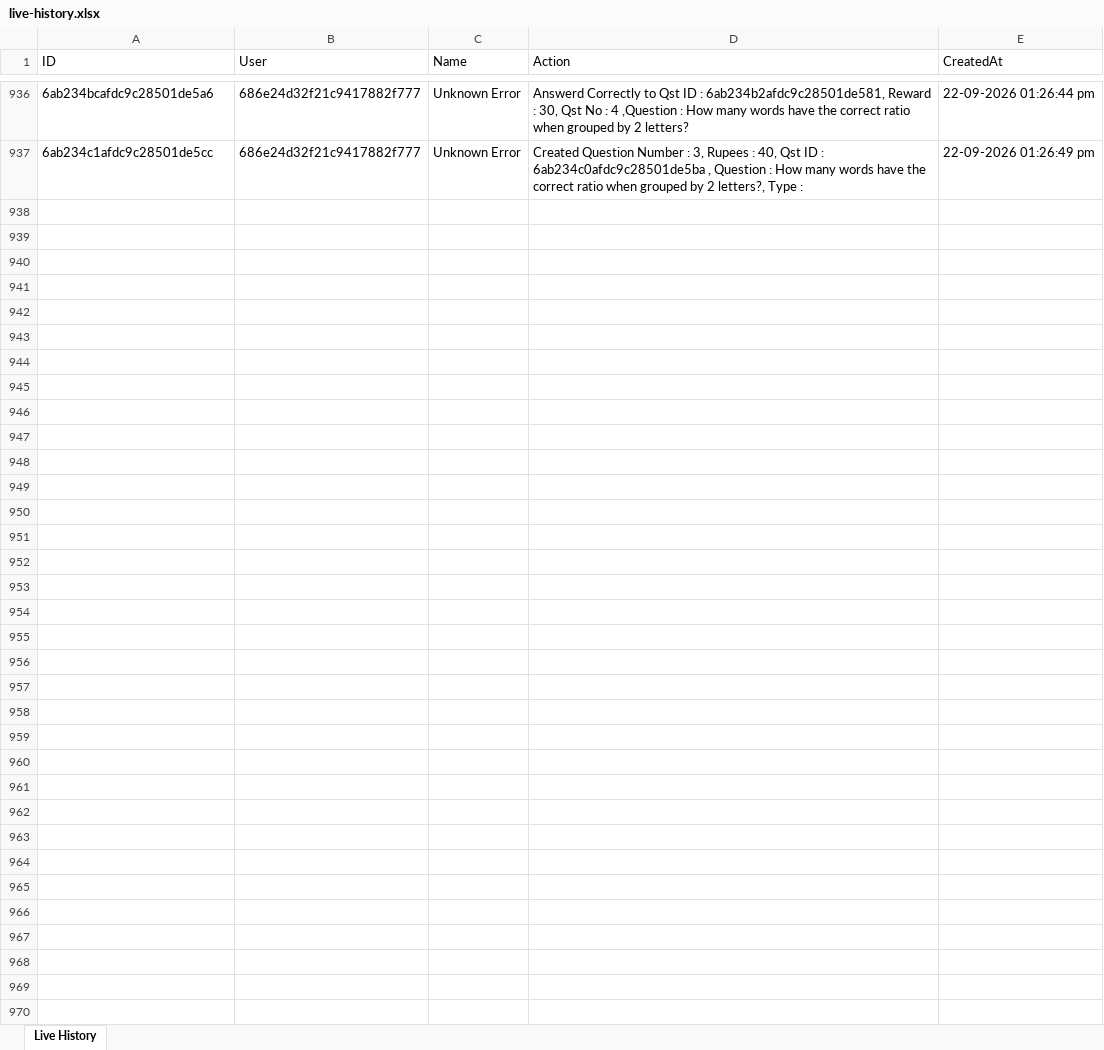
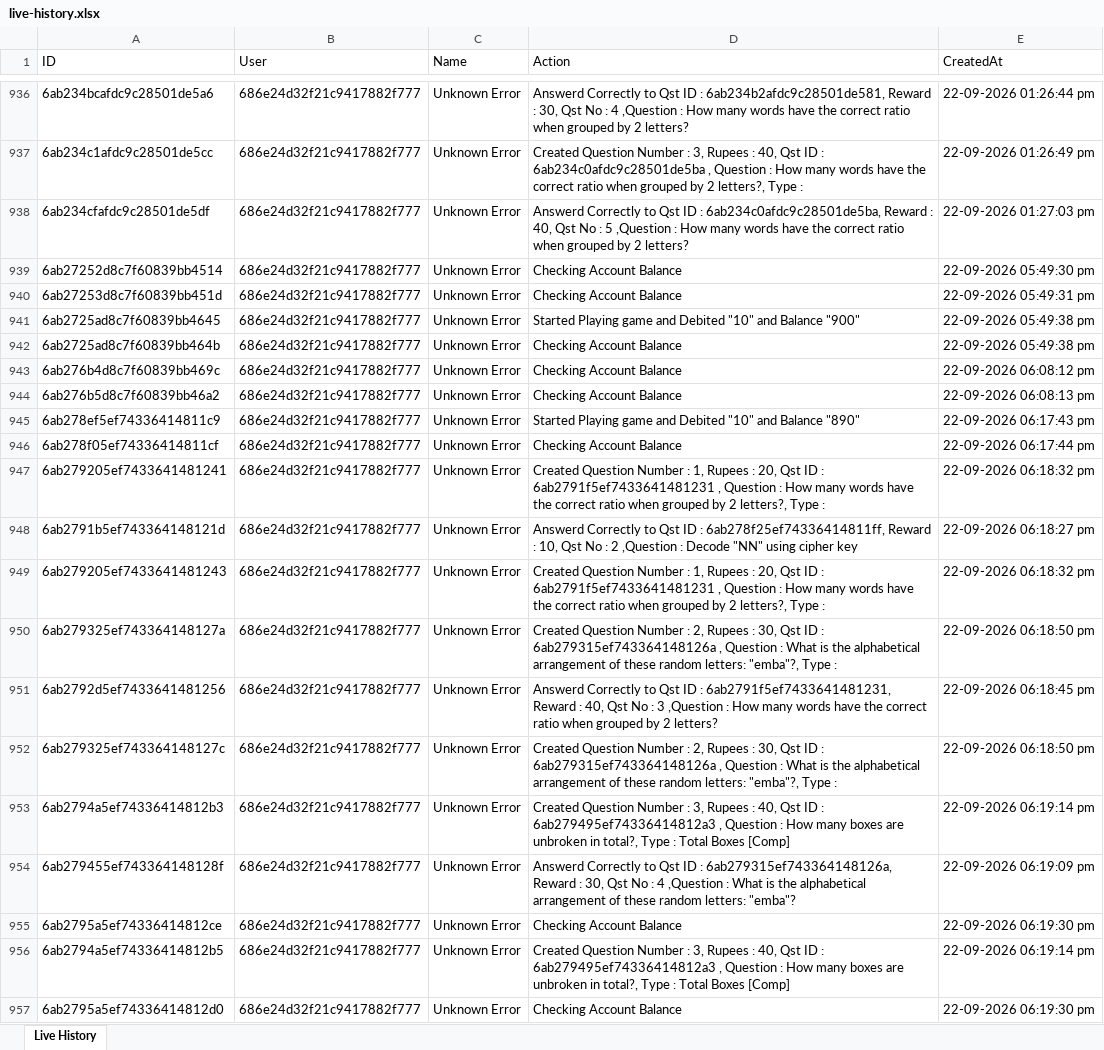
Before and after one commit to unknowne1931/sta_backend, an Excel workbook: live-history.xlsx, sheet Live History, drawn as a sheet; only a part is shown, gaps mark what is left out; values as stored, in another font and other column widths than the file's, no borders; the diff names each change by its address in the sheet, - before the commit and + after, or states it on an @@ line.

```diff
--- a/live-history.xlsx (sheet Live History)
+++ b/live-history.xlsx (sheet Live History)
+row 938: 6ab234cfafdc9c28501de5df | 686e24d32f21c9417882f777 | Unknown Error | Answerd Correctly to Qst ID : 6ab234c0afdc9c28501de5ba, Reward : 40, Qst No : 5 ,Question : How many words have the correct ratio when grouped by 2 letters? | 22-09-2026 01:27:03 pm
+row 939: 6ab27252d8c7f60839bb4514 | 686e24d32f21c9417882f777 | Unknown Error | Checking Account Balance | 22-09-2026 05:49:30 pm
+row 940: 6ab27253d8c7f60839bb451d | 686e24d32f21c9417882f777 | Unknown Error | Checking Account Balance | 22-09-2026 05:49:31 pm
+row 941: 6ab2725ad8c7f60839bb4645 | 686e24d32f21c9417882f777 | Unknown Error | Started Playing game and Debited "10" and Balance "900" | 22-09-2026 05:49:38 pm
+row 942: 6ab2725ad8c7f60839bb464b | 686e24d32f21c9417882f777 | Unknown Error | Checking Account Balance | 22-09-2026 05:49:38 pm
+row 943: 6ab276b4d8c7f60839bb469c | 686e24d32f21c9417882f777 | Unknown Error | Checking Account Balance | 22-09-2026 06:08:12 pm
+row 944: 6ab276b5d8c7f60839bb46a2 | 686e24d32f21c9417882f777 | Unknown Error | Checking Account Balance | 22-09-2026 06:08:13 pm
+row 945: 6ab278ef5ef74336414811c9 | 686e24d32f21c9417882f777 | Unknown Error | Started Playing game and Debited "10" and Balance "890" | 22-09-2026 06:17:43 pm
+row 946: 6ab278f05ef74336414811cf | 686e24d32f21c9417882f777 | Unknown Error | Checking Account Balance | 22-09-2026 06:17:44 pm
+row 947: 6ab279205ef7433641481241 | 686e24d32f21c9417882f777 | Unknown Error | Created Question Number : 1, Rupees : 20, Qst ID : 6ab2791f5ef7433641481231 , Question : How many words have the correct ratio when grouped by 2 letters?, Type : | 22-09-2026 06:18:32 pm
+row 948: 6ab2791b5ef743364148121d | 686e24d32f21c9417882f777 | Unknown Error | Answerd Correctly to Qst ID : 6ab278f25ef74336414811ff, Reward : 10, Qst No : 2 ,Question : Decode "NN" using cipher key | 22-09-2026 06:18:27 pm
+row 949: 6ab279205ef7433641481243 | 686e24d32f21c9417882f777 | Unknown Error | Created Question Number : 1, Rupees : 20, Qst ID : 6ab2791f5ef7433641481231 , Question : How many words have the correct ratio when grouped by 2 letters?, Type : | 22-09-2026 06:18:32 pm
+row 950: 6ab279325ef743364148127a | 686e24d32f21c9417882f777 | Unknown Error | Created Question Number : 2, Rupees : 30, Qst ID : 6ab279315ef743364148126a , Question : What is the alphabetical arrangement of these random letters: "emba"?, Type : | 22-09-2026 06:18:50 pm
+row 951: 6ab2792d5ef7433641481256 | 686e24d32f21c9417882f777 | Unknown Error | Answerd Correctly to Qst ID : 6ab2791f5ef7433641481231, Reward : 40, Qst No : 3 ,Question : How many words have the correct ratio when grouped by 2 letters? | 22-09-2026 06:18:45 pm
+row 952: 6ab279325ef743364148127c | 686e24d32f21c9417882f777 | Unknown Error | Created Question Number : 2, Rupees : 30, Qst ID : 6ab279315ef743364148126a , Question : What is the alphabetical arrangement of these random letters: "emba"?, Type : | 22-09-2026 06:18:50 pm
+row 953: 6ab2794a5ef74336414812b3 | 686e24d32f21c9417882f777 | Unknown Error | Created Question Number : 3, Rupees : 40, Qst ID : 6ab279495ef74336414812a3 , Question : How many boxes are unbroken in total?, Type : Total Boxes [Comp] | 22-09-2026 06:19:14 pm
+row 954: 6ab279455ef743364148128f | 686e24d32f21c9417882f777 | Unknown Error | Answerd Correctly to Qst ID : 6ab279315ef743364148126a, Reward : 30, Qst No : 4 ,Question : What is the alphabetical arrangement of these random letters: "emba"? | 22-09-2026 06:19:09 pm
+row 955: 6ab2795a5ef74336414812ce | 686e24d32f21c9417882f777 | Unknown Error | Checking Account Balance | 22-09-2026 06:19:30 pm
+row 956: 6ab2794a5ef74336414812b5 | 686e24d32f21c9417882f777 | Unknown Error | Created Question Number : 3, Rupees : 40, Qst ID : 6ab279495ef74336414812a3 , Question : How many boxes are unbroken in total?, Type : Total Boxes [Comp] | 22-09-2026 06:19:14 pm
+row 957: 6ab2795a5ef74336414812d0 | 686e24d32f21c9417882f777 | Unknown Error | Checking Account Balance | 22-09-2026 06:19:30 pm
```
Also changed, not shown: payments.xlsx, 2 other files.
